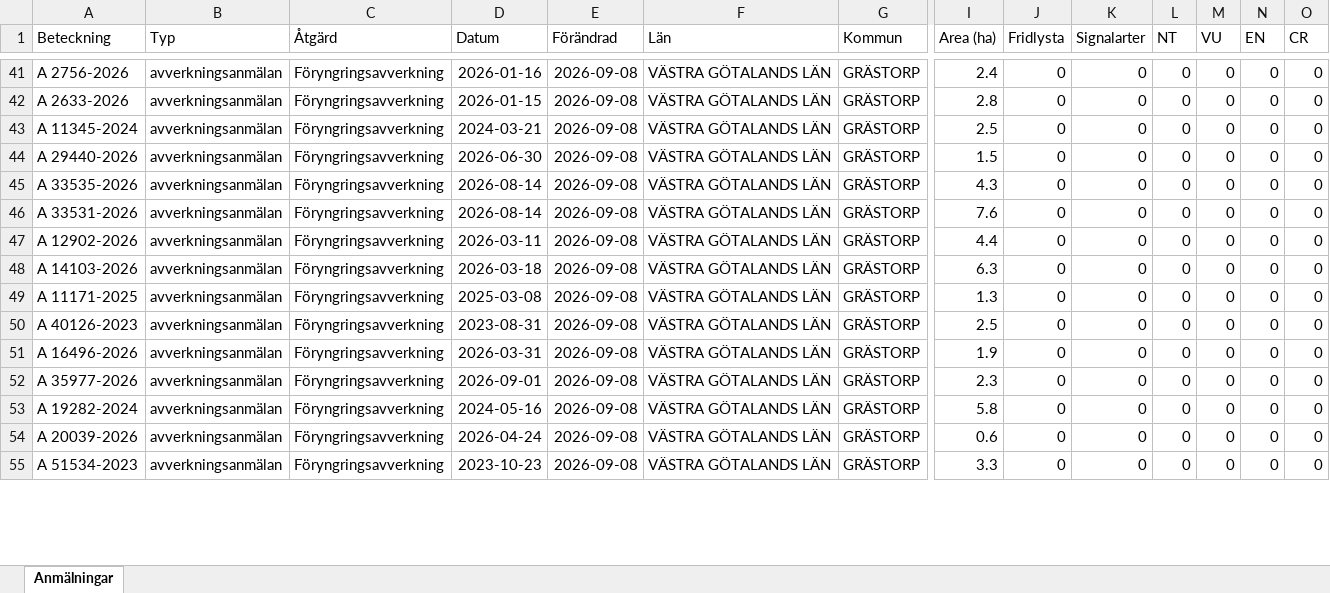
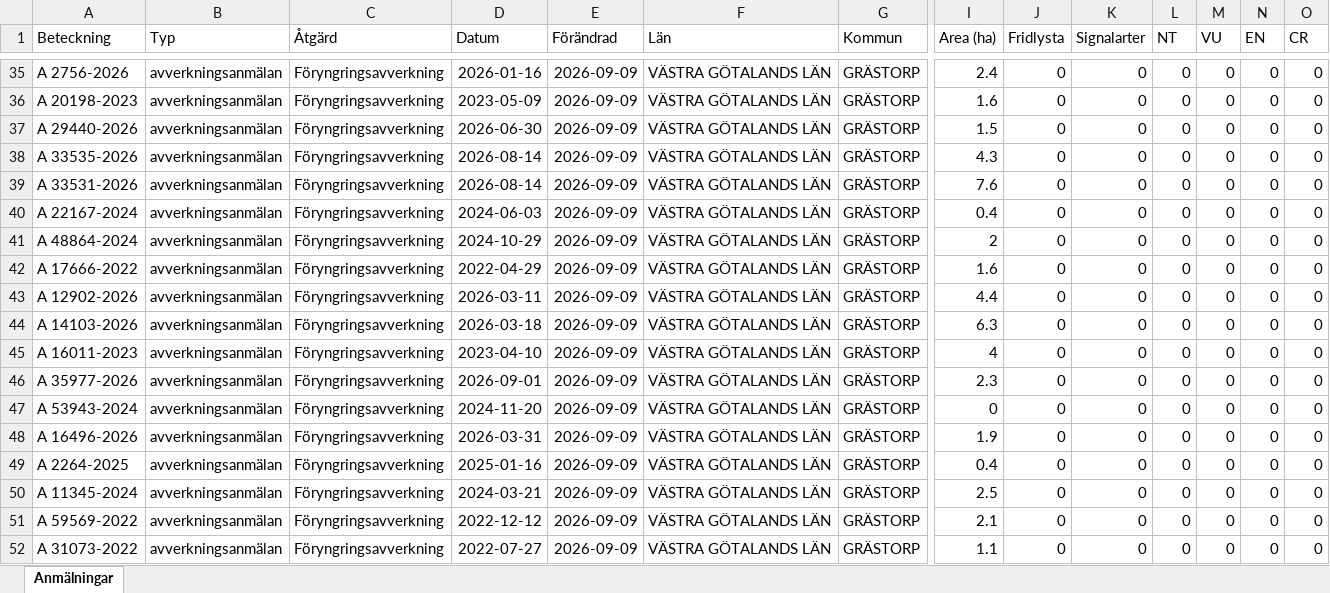
Before and after one commit to klasma/Logging_1444, an Excel workbook: Översikt GRÄSTORP.xlsx, sheet Anmälningar, drawn as a sheet; only a part is shown, gaps mark what is left out; values as stored, in another font and other column widths than the file's, no borders; removed rows and columns are numbered as before the commit, all else as after; rows hold the shown columns only; the diff covers the shown part only; the diff names each change by its address in the sheet, - before the commit and + after, or states it on an @@ line.

```diff
--- a/Översikt GRÄSTORP.xlsx (sheet Anmälningar)
+++ b/Översikt GRÄSTORP.xlsx (sheet Anmälningar)
-E35:E36 (Förändrad): 2026-09-08
+E35:E36 (Förändrad): 2026-09-09
-A36 (Beteckning): A 2633-2026
+A36 (Beteckning): A 20198-2023
-D36 (Datum): 2026-01-15
+D36 (Datum): 2023-05-09
-I36 (Area (ha)): 2.8
+I36 (Area (ha)): 1.6
-row 43: A 11345-2024 | avverkningsanmälan | Föryngringsavverkning | 2024-03-21 | 2026-09-08 | VÄSTRA GÖTALANDS LÄN | GRÄSTORP | 2.5 | 0 | 0 | 0 | 0 | 0 | 0
-E37:E39 (Förändrad): 2026-09-08
+E37:E39 (Förändrad): 2026-09-09
+row 40: A 22167-2024 | avverkningsanmälan | Föryngringsavverkning | 2024-06-03 | 2026-09-09 | VÄSTRA GÖTALANDS LÄN | GRÄSTORP | 0.4 | 0 | 0 | 0 | 0 | 0 | 0
+row 41: A 48864-2024 | avverkningsanmälan | Föryngringsavverkning | 2024-10-29 | 2026-09-09 | VÄSTRA GÖTALANDS LÄN | GRÄSTORP | 2 | 0 | 0 | 0 | 0 | 0 | 0
+row 42: A 17666-2022 | avverkningsanmälan | Föryngringsavverkning | 2022-04-29 | 2026-09-09 | VÄSTRA GÖTALANDS LÄN | GRÄSTORP | 1.6 | 0 | 0 | 0 | 0 | 0 | 0
-E43:E46 (Förändrad): 2026-09-08
+E43:E46 (Förändrad): 2026-09-09
-A45 (Beteckning): A 11171-2025
+A45 (Beteckning): A 16011-2023
-D45 (Datum): 2025-03-08
+D45 (Datum): 2023-04-10
-I45 (Area (ha)): 1.3
+I45 (Area (ha)): 4
-A46 (Beteckning): A 40126-2023
+A46 (Beteckning): A 35977-2026
-D46 (Datum): 2023-08-31
+D46 (Datum): 2026-09-01
-I46 (Area (ha)): 2.5
+I46 (Area (ha)): 2.3
+row 47: A 53943-2024 | avverkningsanmälan | Föryngringsavverkning | 2024-11-20 | 2026-09-09 | VÄSTRA GÖTALANDS LÄN | GRÄSTORP | 0 | 0 | 0 | 0 | 0 | 0 | 0
-E48:E52 (Förändrad): 2026-09-08
+E48:E52 (Förändrad): 2026-09-09
-A49 (Beteckning): A 35977-2026
+A49 (Beteckning): A 2264-2025
-D49 (Datum): 2026-09-01
+D49 (Datum): 2025-01-16
-I49 (Area (ha)): 2.3
+I49 (Area (ha)): 0.4
-A50 (Beteckning): A 19282-2024
+A50 (Beteckning): A 11345-2024
-D50 (Datum): 2024-05-16
+D50 (Datum): 2024-03-21
-I50 (Area (ha)): 5.8
+I50 (Area (ha)): 2.5
-A51 (Beteckning): A 20039-2026
+A51 (Beteckning): A 59569-2022
-D51 (Datum): 2026-04-24
+D51 (Datum): 2022-12-12
-I51 (Area (ha)): 0.6
+I51 (Area (ha)): 2.1
-A52 (Beteckning): A 51534-2023
+A52 (Beteckning): A 31073-2022
-D52 (Datum): 2023-10-23
+D52 (Datum): 2022-07-27
-I52 (Area (ha)): 3.3
+I52 (Area (ha)): 1.1
```
Also changed, not shown: 6 added rows, 9 removed rows and 96 edited cells elsewhere in this sheet, artfynd/A 31076-2022 artfynd.xlsx, 6 other files.
